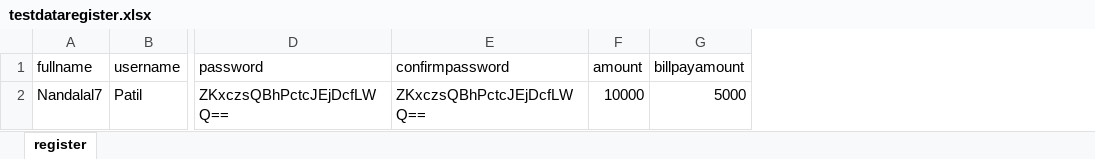
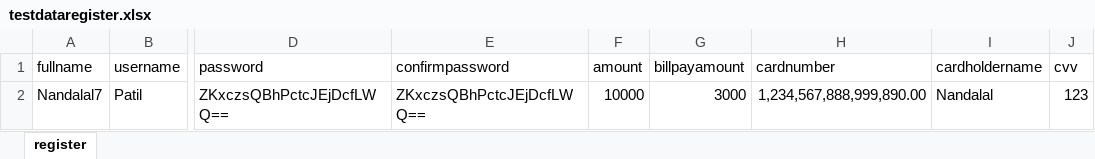
Before and after one commit to Nandalalyeshi/katalon-VBbank, an Excel workbook: Test data/testdataregister.xlsx, sheet register, drawn as a sheet; only a part is shown, gaps mark what is left out; values as stored, in another font and other column widths than the file's, no borders; the diff names each change by its address in the sheet, - before the commit and + after, or states it on an @@ line.

```diff
--- a/Test data/testdataregister.xlsx (sheet register)
+++ b/Test data/testdataregister.xlsx (sheet register)
+column H (cardnumber), row 2: 1,234,567,888,999,890.00
+column I (cardholdername), row 2: Nandalal
+column J (cvv), row 2: 123
-G2 (billpayamount): 5000
+G2 (billpayamount): 3000
```
Also changed, not shown: 8 other files.
